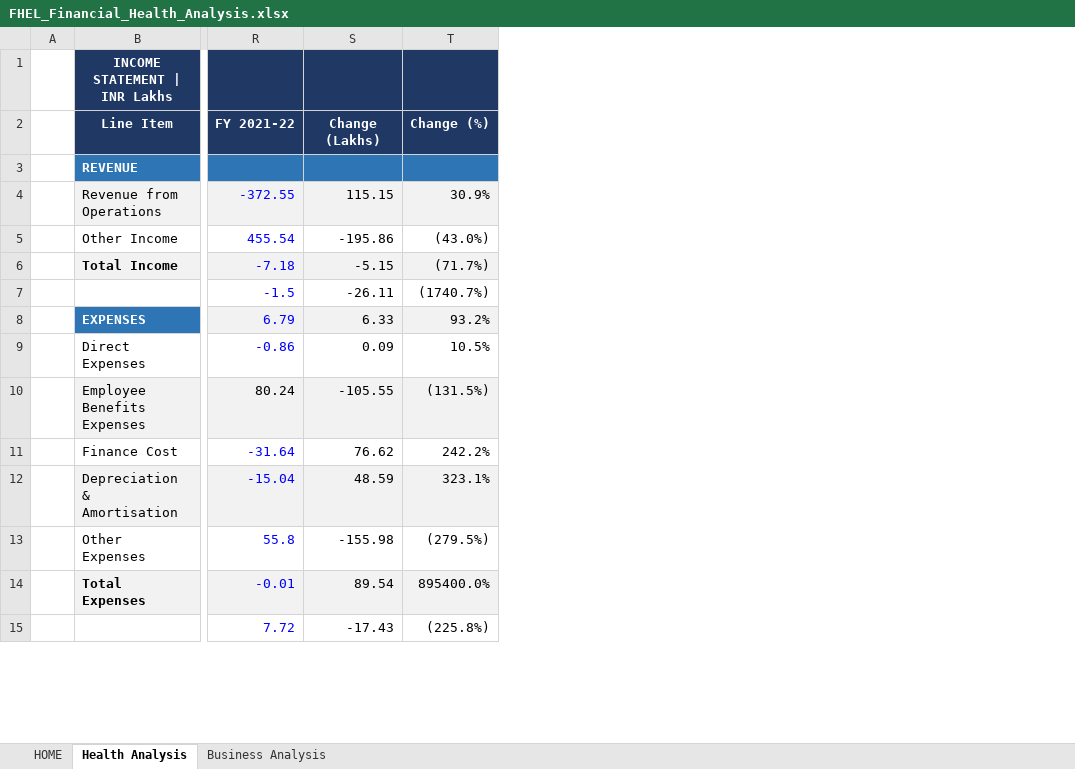
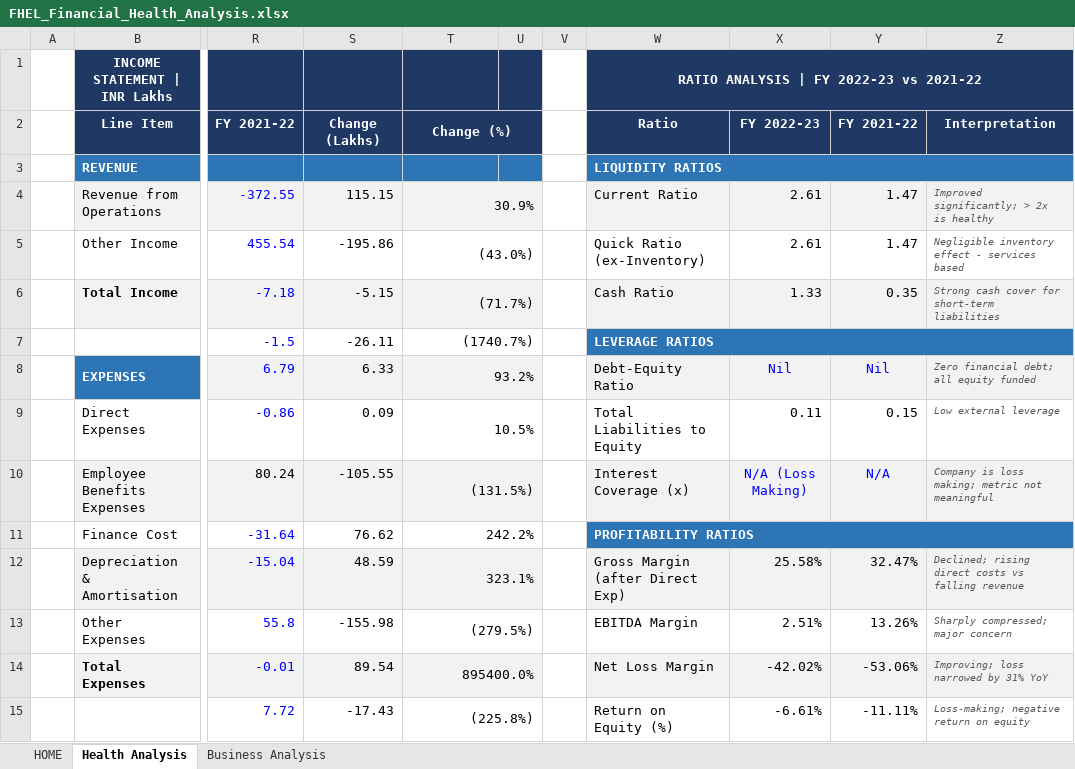
Before and after one commit to inakm/inakm.github.io, an Excel workbook: myprojects/FHEL/FHEL_Financial_Health_Analysis.xlsx, sheet Health Analysis, drawn as a sheet; only a part is shown, gaps mark what is left out; values as stored, in another font and other column widths than the file's, no borders; the diff covers the shown part only; the diff names each change by its address in the sheet, - before the commit and + after, or states it on an @@ line.

```diff
--- a/myprojects/FHEL/FHEL_Financial_Health_Analysis.xlsx (sheet Health Analysis)
+++ b/myprojects/FHEL/FHEL_Financial_Health_Analysis.xlsx (sheet Health Analysis)
+column U, empty
+column V, empty
+column W, rows 1-15: RATIO ANALYSIS | FY 2022-23 vs 2021-22 | Ratio | LIQUIDITY RATIOS | Current Ratio | Quick Ratio (ex-Inventory) | Cash Ratio | LEVERAGE RATIOS | Debt-Equity Ratio | Total Liabilities to Equity | Interest Coverage (x) | PROFITABILITY RATIOS | Gross Margin (after Direct Exp) | EBITDA Margin | Net Loss Margin | Return on Equity (%)
+column X, rows 2-15: FY 2022-23 |  | 2.61 | 2.61 | 1.33 |  | Nil | 0.11 | N/A (Loss Making) |  | 25.58% | 2.51% | -42.02% | -6.61%
+column Y, rows 2-15: FY 2021-22 |  | 1.47 | 1.47 | 0.35 |  | Nil | 0.15 | N/A |  | 32.47% | 13.26% | -53.06% | -11.11%
+column Z, rows 2-15: Interpretation |  | Improved significantly; > 2x is healthy | Negligible inventory effect - services based | Strong cash cover for short-term liabilities |  | Zero financial debt; all equity funded | Low external leverage | Company is loss making; metric not meaningful |  | Declined; rising direct costs vs falling revenue | Sharply compressed; major concern | Improving; loss narrowed by 31% YoY | Loss-making; negative return on equity
+T2:U2 merged
+T4:U4 merged
+T5:U5 merged
+T6:U6 merged
+T7:U7 merged
+T8:U8 merged
+T9:U9 merged
+T10:U10 merged
+T11:U11 merged
+T12:U12 merged
+T13:U13 merged
+T14:U14 merged
+T15:U15 merged
```
Also changed, not shown: 32 removed rows and merged cells elsewhere in this sheet, sheet HOME, sheet Business Analysis, formulas that keep their value, 7 other files.
